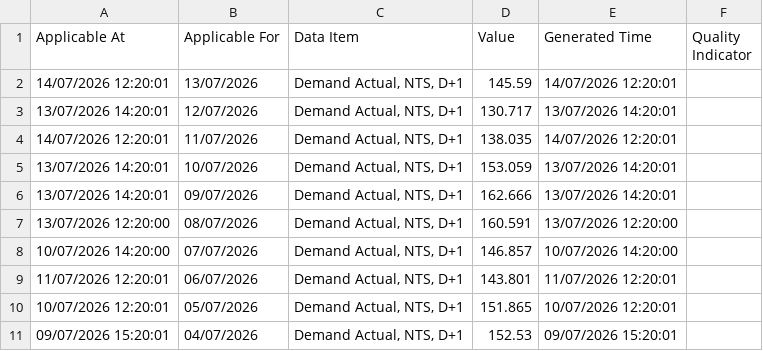
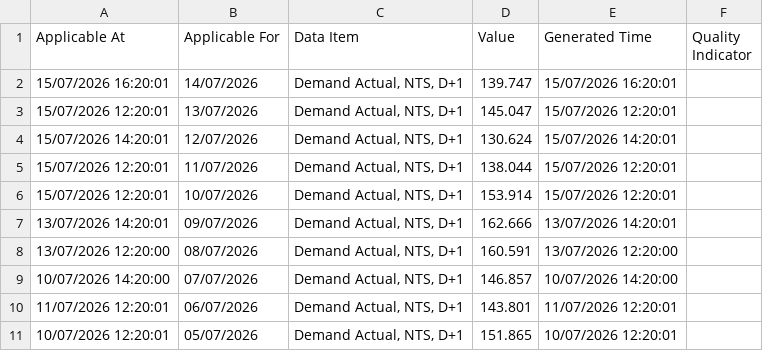
Before and after one commit to xdityx/xoserve-uk-gas-demand-forecasting, a CSV file: data/raw/uk_gas_demand_provisional_daily.csv, drawn as a sheet; only a part is shown; the shorter side is filled out with more unchanged rows.

```diff
--- a/data/raw/uk_gas_demand_provisional_daily.csv
+++ b/data/raw/uk_gas_demand_provisional_daily.csv
@@ -1,6 +1,7 @@
 Applicable At,Applicable For,Data Item,Value,Generated Time,Quality Indicator
-14/07/2026 12:20:01,13/07/2026,"Demand Actual, NTS, D+1",145.59,14/07/2026 12:20:01,
-13/07/2026 14:20:01,12/07/2026,"Demand Actual, NTS, D+1",130.717,13/07/2026 14:20:01,
-14/07/2026 12:20:01,11/07/2026,"Demand Actual, NTS, D+1",138.035,14/07/2026 12:20:01,
-13/07/2026 14:20:01,10/07/2026,"Demand Actual, NTS, D+1",153.059,13/07/2026 14:20:01,
+15/07/2026 16:20:01,14/07/2026,"Demand Actual, NTS, D+1",139.747,15/07/2026 16:20:01,
+15/07/2026 12:20:01,13/07/2026,"Demand Actual, NTS, D+1",145.047,15/07/2026 12:20:01,
+15/07/2026 14:20:01,12/07/2026,"Demand Actual, NTS, D+1",130.624,15/07/2026 14:20:01,
+15/07/2026 12:20:01,11/07/2026,"Demand Actual, NTS, D+1",138.044,15/07/2026 12:20:01,
+15/07/2026 12:20:01,10/07/2026,"Demand Actual, NTS, D+1",153.914,15/07/2026 12:20:01,
 13/07/2026 14:20:01,09/07/2026,"Demand Actual, NTS, D+1",162.666,13/07/2026 14:20:01,
```
Also changed, not shown: data/raw/uk_gas_demand_daily.csv, 3 other files.
